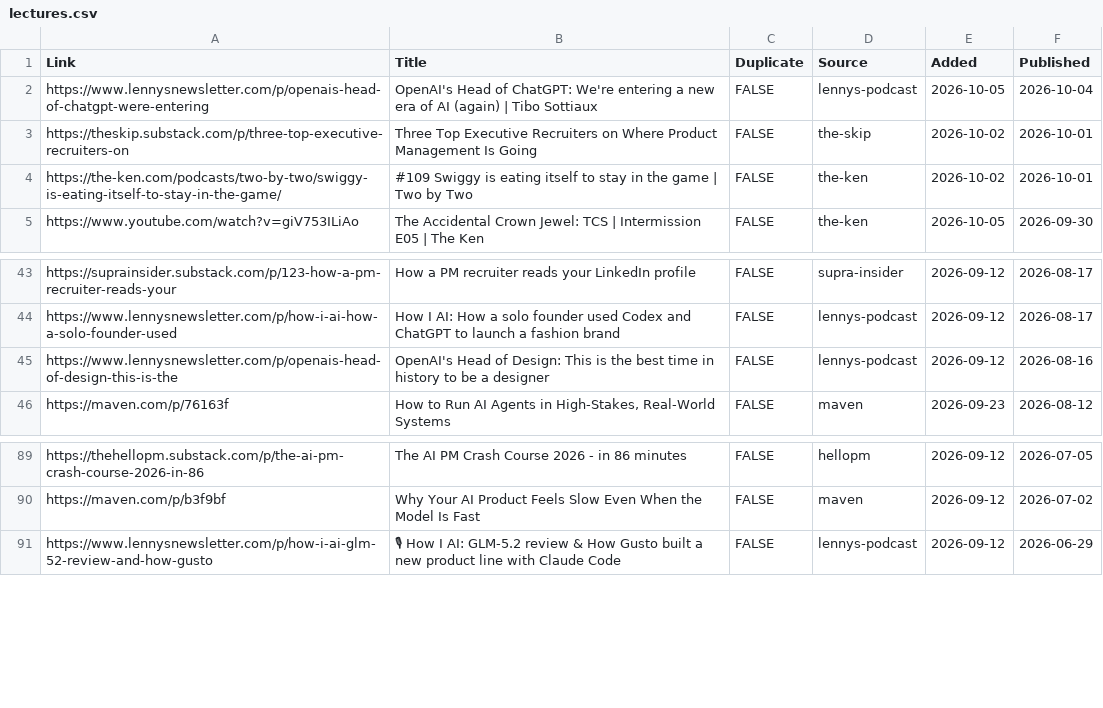
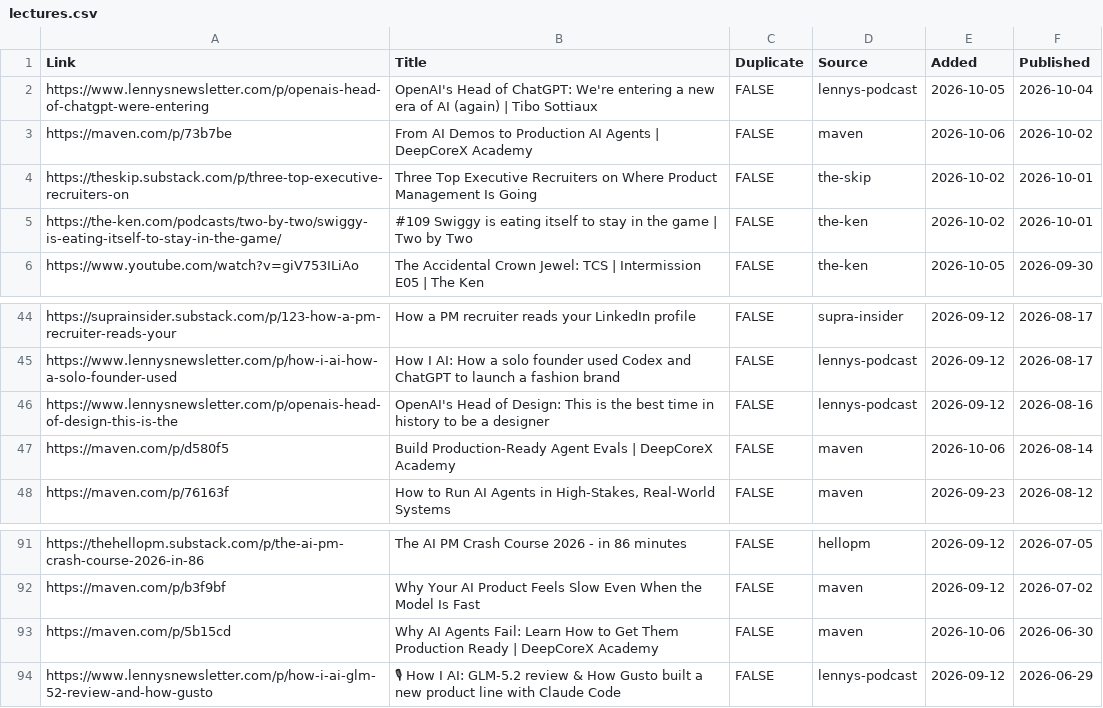
Before and after one commit to Nerupudinho/lecture-player, a CSV file: playlist/lectures.csv, drawn as a sheet; only a part is shown, gaps mark what is left out; the diff names each change by its address in the sheet, - before the commit and + after, or states it on an @@ line.

```diff
--- a/playlist/lectures.csv
+++ b/playlist/lectures.csv
+row 3: https://maven.com/p/73b7be | From AI Demos to Production AI Agents | DeepCoreX Academy | FALSE | maven | 2026-10-06 | 2026-10-02
+row 47: https://maven.com/p/d580f5 | Build Production-Ready Agent Evals | DeepCoreX Academy | FALSE | maven | 2026-10-06 | 2026-08-14
+row 93: https://maven.com/p/5b15cd | Why AI Agents Fail: Learn How to Get Them Production Ready | DeepCoreX Academy | FALSE | maven | 2026-10-06 | 2026-06-30
```
